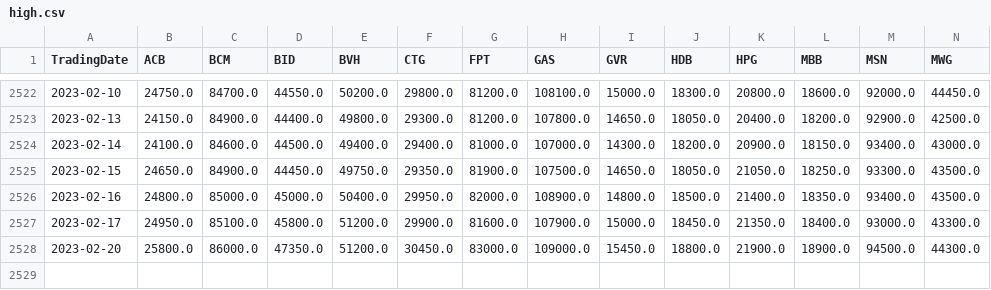
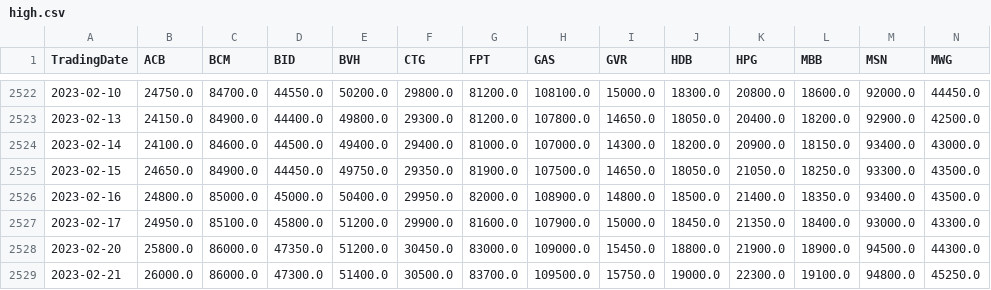
Before and after one commit to khanhtrinh2003/VN30-Strategy, a CSV file: Data/high.csv, drawn as a sheet; only a part is shown, gaps mark what is left out; rows hold the shown columns only; the diff names each change by its address in the sheet, - before the commit and + after, or states it on an @@ line.

```diff
--- a/Data/high.csv
+++ b/Data/high.csv
+row 2529: 2023-02-21 | 26000.0 | 86000.0 | 47300.0 | 51400.0 | 30500.0 | 83700.0 | 109500.0 | 15750.0 | 19000.0 | 22300.0 | 19100.0 | 94800.0 | 45250.0
```
Also changed, not shown: Data/close.csv, Data/low.csv, 7 other files.
